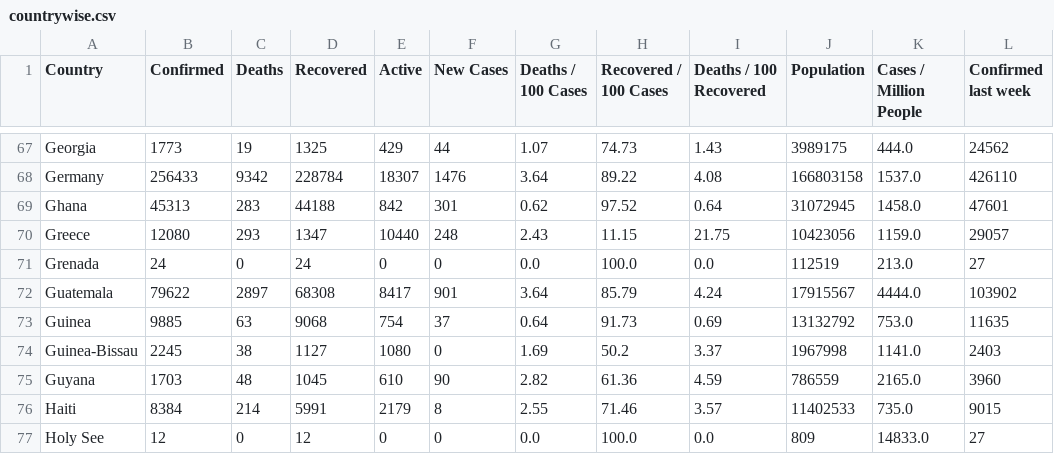
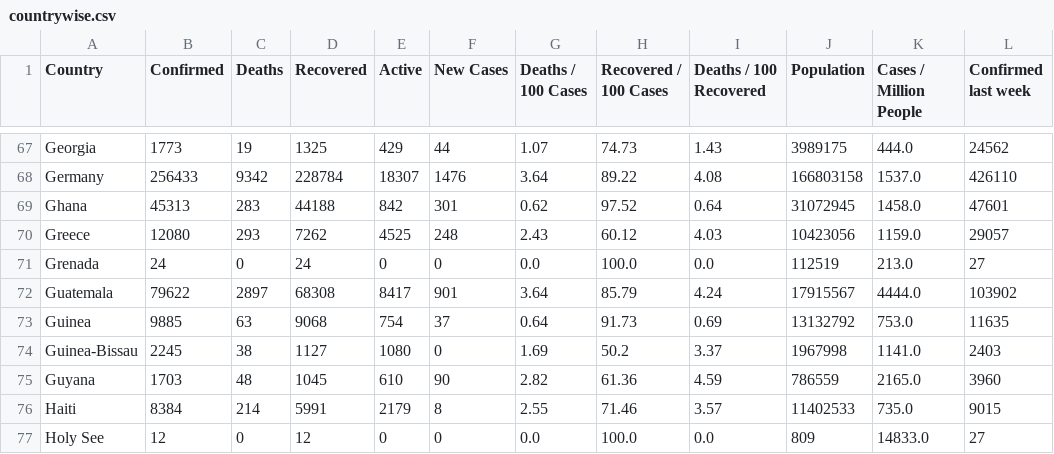
Before and after one commit to huangyingting/Covid-19-Preprocessed-Dataset, a CSV file: preprocessed/countrywise.csv, drawn as a sheet; only a part is shown, gaps mark what is left out; the diff names each change by its address in the sheet, - before the commit and + after, or states it on an @@ line.

```diff
--- a/preprocessed/countrywise.csv
+++ b/preprocessed/countrywise.csv
-D70 (Recovered): 1347
+D70 (Recovered): 7262
-E70 (Active): 10440
+E70 (Active): 4525
-H70 (Recovered / 100 Cases): 11.15
+H70 (Recovered / 100 Cases): 60.12
-I70 (Deaths / 100 Recovered): 21.75
+I70 (Deaths / 100 Recovered): 4.03
```
Also changed, not shown: preprocessed/daywise.csv, 1 other file.
